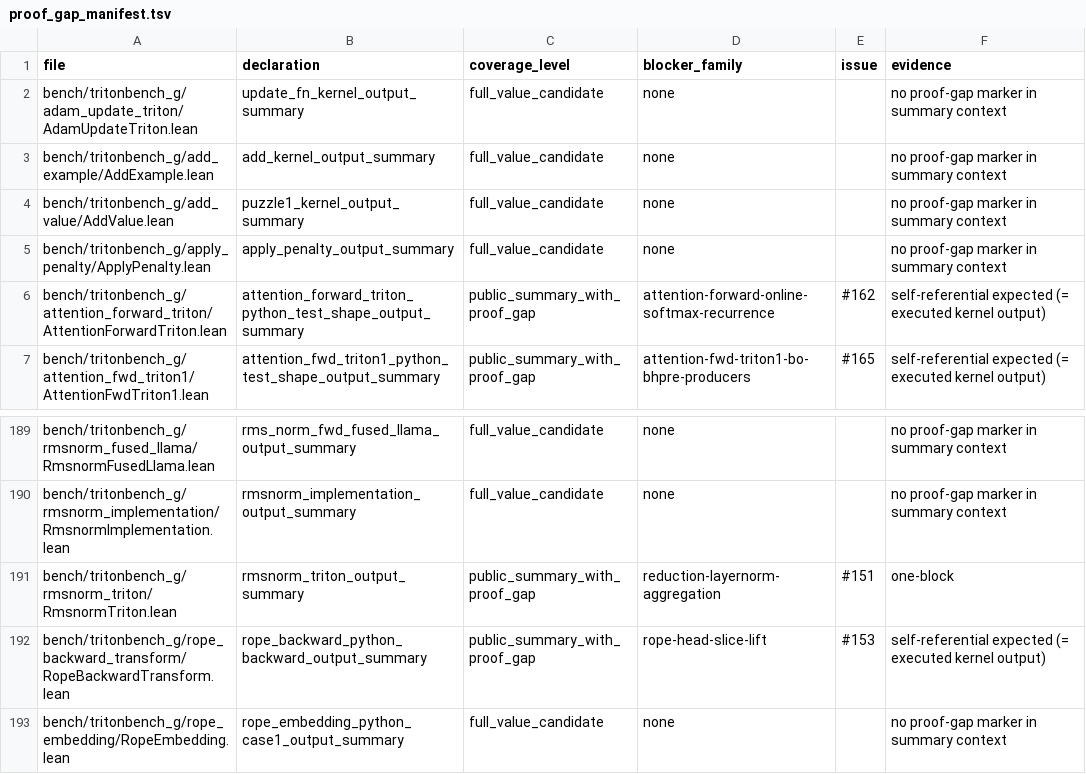
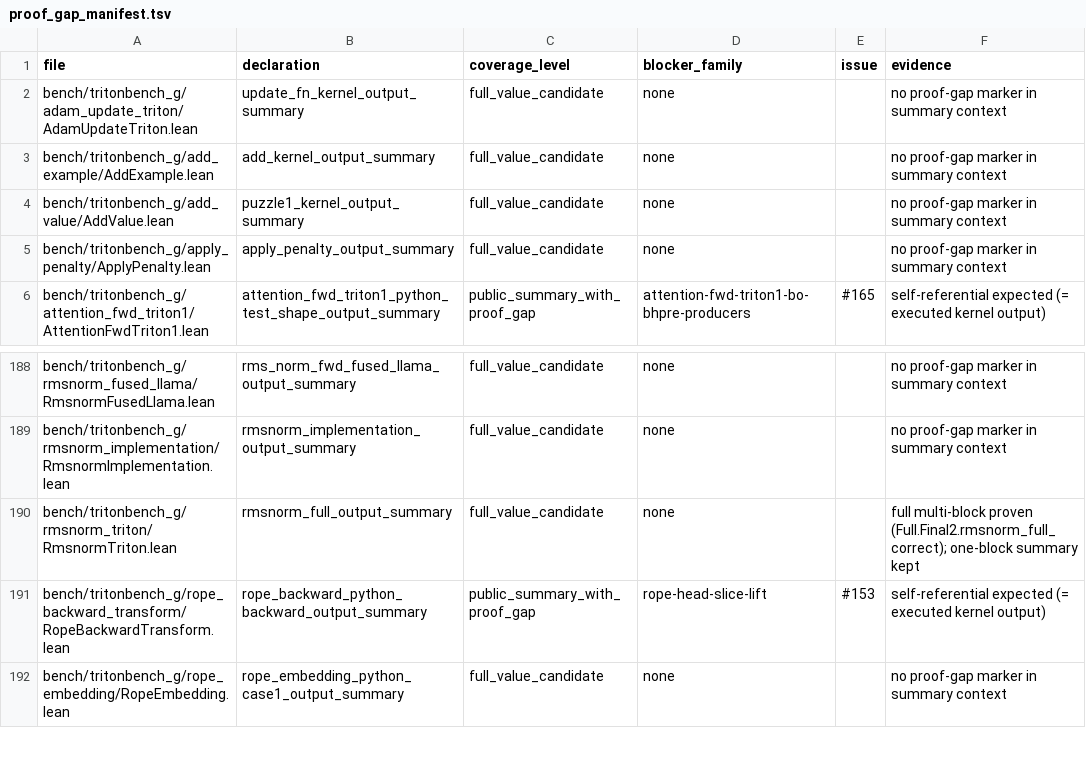
Before and after one commit to Lizn-zn/VeriTile, a TSV file: bench/tritonbench_g/proof_gap_manifest.tsv, drawn as a sheet; only a part is shown, gaps mark what is left out; removed rows and columns are numbered as before the commit, all else as after; the diff names each change by its address in the sheet, - before the commit and + after, or states it on an @@ line.

```diff
--- a/bench/tritonbench_g/proof_gap_manifest.tsv
+++ b/bench/tritonbench_g/proof_gap_manifest.tsv
-row 6: bench/tritonbench_g/attention_forward_triton/AttentionForwardTriton.lean | attention_forward_triton_python_test_shape_output_summary | public_summary_with_proof_gap | attention-forward-online-softmax-recurrence | #162 | self-referential expected (= executed kernel output)
-row 191: bench/tritonbench_g/rmsnorm_triton/RmsnormTriton.lean | rmsnorm_triton_output_summary | public_summary_with_proof_gap | reduction-layernorm-aggregation | #151 | one-block
+row 190: bench/tritonbench_g/rmsnorm_triton/RmsnormTriton.lean | rmsnorm_full_output_summary | full_value_candidate | none |  | full multi-block proven (Full.Final2.rmsnorm_full_correct); one-block summary kept
```
Also changed, not shown: 1 other file.
